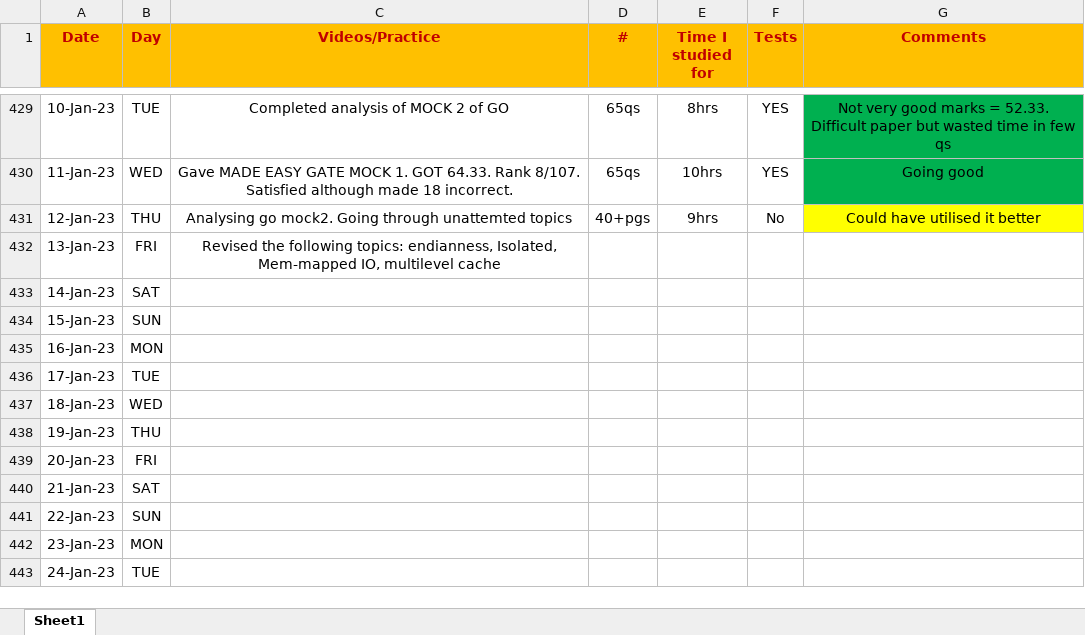
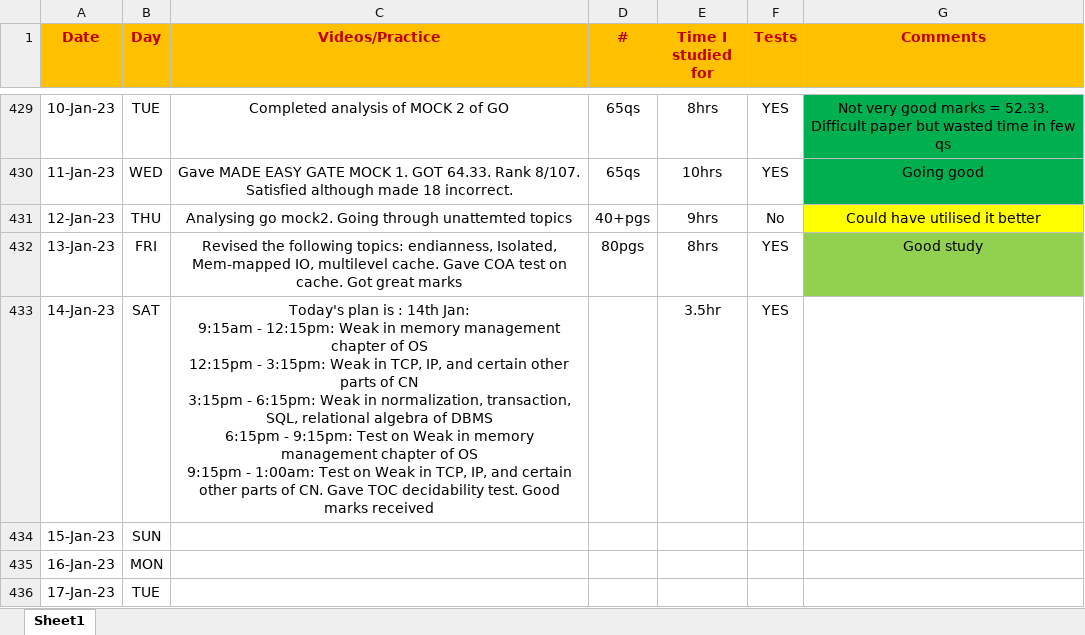
Before and after one commit to Abhrajyoti00/Abhrajyoti00-GATE_2022_2023, an Excel workbook: My Entire Preparation Routine.xlsx, sheet Sheet1, drawn as a sheet; only a part is shown, gaps mark what is left out; the shorter side is filled out with more unchanged rows; values as stored, in another font and other column widths than the file's, no borders; conditional formats not drawn; ↵ is a line break in a cell; the diff names each change by its address in the sheet, - before the commit and + after, or states it on an @@ line.

Commit message:
Gave tests and made chatgpt to make a routine

```diff
--- a/My Entire Preparation Routine.xlsx (sheet Sheet1)
+++ b/My Entire Preparation Routine.xlsx (sheet Sheet1)
-C432 (Videos/Practice): …IO, multilevel cache
+C432 (Videos/Practice): …IO, multilevel cache. Gave COA test on cache. Got great marks
-D432 (#): (empty)
+D432 (#): 80pgs
-E432 (Time I studied for): (empty)
+E432 (Time I studied for): 8hrs
-F432:F433 (Tests): (empty)
+F432:F433 (Tests): YES
-G432 (Comments): (empty)
+G432 (Comments): Good study
-G432 fill: none
+G432 fill: #92D050
-C433 (Videos/Practice): (empty)
+C433 (Videos/Practice): Today's plan is : 14th Jan: ↵ 9:15am - 12:15pm: Weak in memory management chapter of OS ↵ 12:15pm - 3:15pm: Weak in TCP, IP, and certain other parts of CN ↵ 3:15pm - 6:15pm: Weak in normalization, transaction, SQL, relational algebra of DBMS ↵ 6:15pm - 9:15pm: Test on Weak in memory management chapter of OS ↵ 9:15pm - 1:00am: Test on Weak in TCP, IP, and certain other parts of CN. Gave TOC decidability test. Good marks received
-E433 (Time I studied for): (empty)
+E433 (Time I studied for): 3.5hr
```
Also changed, not shown: My Test Tracker Original GATE 2023.xlsx, 5 other files.
